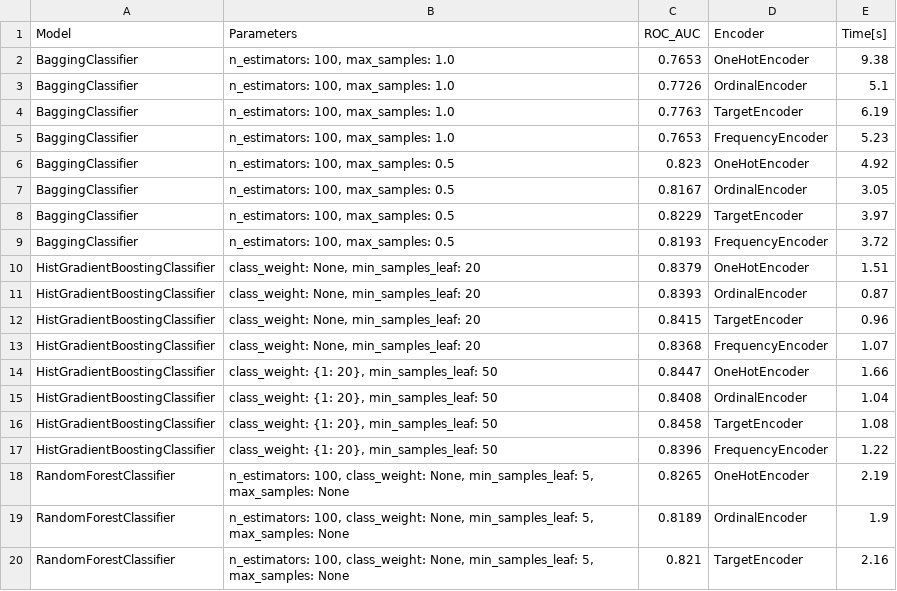
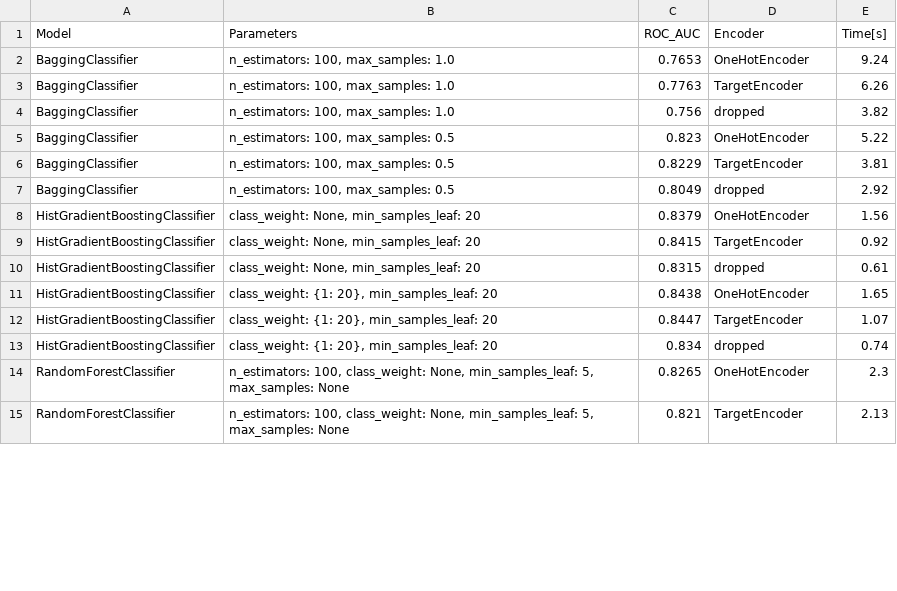
Before and after one commit to k-katarzyna/Lead_Conversion_Probability, a CSV file: Happy_Customer_Bank/data/data_v1_results_cat_encoding.csv, drawn as a sheet; only a part is shown; the diff covers the shown part only.

```diff
--- a/Happy_Customer_Bank/data/data_v1_results_cat_encoding.csv
+++ b/Happy_Customer_Bank/data/data_v1_results_cat_encoding.csv
@@ -1,20 +1,15 @@
 Model,Parameters,ROC_AUC,Encoder,Time[s]
-BaggingClassifier,"n_estimators: 100, max_samples: 1.0",0.7653,OneHotEncoder,9.38
-BaggingClassifier,"n_estimators: 100, max_samples: 1.0",0.7726,OrdinalEncoder,5.1
-BaggingClassifier,"n_estimators: 100, max_samples: 1.0",0.7763,TargetEncoder,6.19
-BaggingClassifier,"n_estimators: 100, max_samples: 1.0",0.7653,FrequencyEncoder,5.23
-BaggingClassifier,"n_estimators: 100, max_samples: 0.5",0.823,OneHotEncoder,4.92
-BaggingClassifier,"n_estimators: 100, max_samples: 0.5",0.8167,OrdinalEncoder,3.05
-BaggingClassifier,"n_estimators: 100, max_samples: 0.5",0.8229,TargetEncoder,3.97
-BaggingClassifier,"n_estimators: 100, max_samples: 0.5",0.8193,FrequencyEncoder,3.72
-HistGradientBoostingClassifier,"class_weight: None, min_samples_leaf: 20",0.8379,OneHotEncoder,1.51
-HistGradientBoostingClassifier,"class_weight: None, min_samples_leaf: 20",0.8393,OrdinalEncoder,0.87
-HistGradientBoostingClassifier,"class_weight: None, min_samples_leaf: 20",0.8415,TargetEncoder,0.96
-HistGradientBoostingClassifier,"class_weight: None, min_samples_leaf: 20",0.8368,FrequencyEncoder,1.07
-HistGradientBoostingClassifier,"class_weight: {1: 20}, min_samples_leaf: 50",0.8447,OneHotEncoder,1.66
-HistGradientBoostingClassifier,"class_weight: {1: 20}, min_samples_leaf: 50",0.8408,OrdinalEncoder,1.04
-HistGradientBoostingClassifier,"class_weight: {1: 20}, min_samples_leaf: 50",0.8458,TargetEncoder,1.08
-HistGradientBoostingClassifier,"class_weight: {1: 20}, min_samples_leaf: 50",0.8396,FrequencyEncoder,1.22
-RandomForestClassifier,"n_estimators: 100, class_weight: None, min_samples_leaf: 5, max_samples: None",0.8265,OneHotEncoder,2.19
-RandomForestClassifier,"n_estimators: 100, class_weight: None, min_samples_leaf: 5, max_samples: None",0.8189,OrdinalEncoder,1.9
-RandomForestClassifier,"n_estimators: 100, class_weight: None, min_samples_leaf: 5, max_samples: None",0.821,TargetEncoder,2.16
+BaggingClassifier,"n_estimators: 100, max_samples: 1.0",0.7653,OneHotEncoder,9.24
+BaggingClassifier,"n_estimators: 100, max_samples: 1.0",0.7763,TargetEncoder,6.26
+BaggingClassifier,"n_estimators: 100, max_samples: 1.0",0.756,dropped,3.82
+BaggingClassifier,"n_estimators: 100, max_samples: 0.5",0.823,OneHotEncoder,5.22
+BaggingClassifier,"n_estimators: 100, max_samples: 0.5",0.8229,TargetEncoder,3.81
+BaggingClassifier,"n_estimators: 100, max_samples: 0.5",0.8049,dropped,2.92
+HistGradientBoostingClassifier,"class_weight: None, min_samples_leaf: 20",0.8379,OneHotEncoder,1.56
+HistGradientBoostingClassifier,"class_weight: None, min_samples_leaf: 20",0.8415,TargetEncoder,0.92
+HistGradientBoostingClassifier,"class_weight: None, min_samples_leaf: 20",0.8315,dropped,0.61
+HistGradientBoostingClassifier,"class_weight: {1: 20}, min_samples_leaf: 20",0.8438,OneHotEncoder,1.65
+HistGradientBoostingClassifier,"class_weight: {1: 20}, min_samples_leaf: 20",0.8447,TargetEncoder,1.07
+HistGradientBoostingClassifier,"class_weight: {1: 20}, min_samples_leaf: 20",0.834,dropped,0.74
+RandomForestClassifier,"n_estimators: 100, class_weight: None, min_samples_leaf: 5, max_samples: None",0.8265,OneHotEncoder,2.3
+RandomForestClassifier,"n_estimators: 100, class_weight: None, min_samples_leaf: 5, max_samples: None",0.821,TargetEncoder,2.13
```
Also changed, not shown: 8 removed rows and 48 edited cells elsewhere in this file, Happy_Customer_Bank/data/data_v1_results_feature_selection.csv, Happy_Customer_Bank/data/data_v1_results_imputation.csv.
